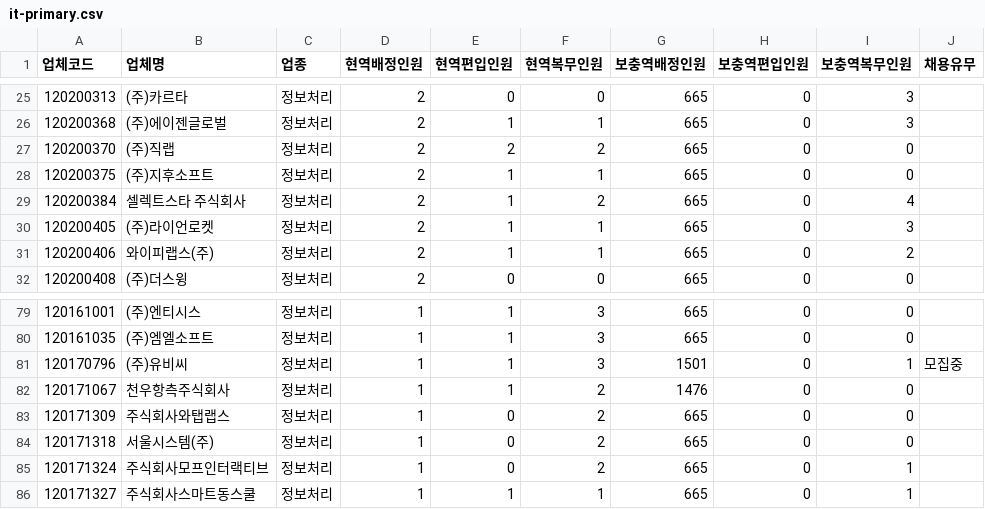
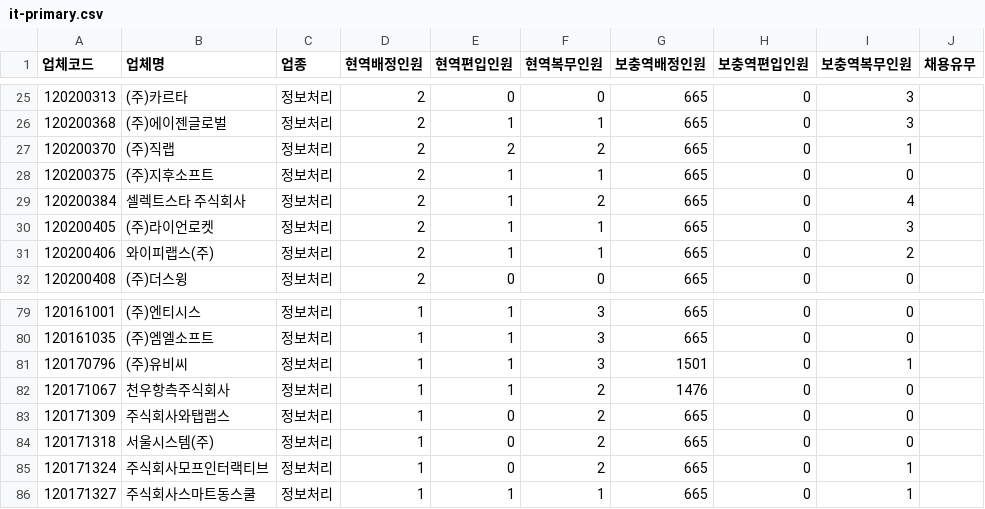
Before and after one commit to stleamist/mma-company-crawler, a CSV file: result/it-primary.csv, drawn as a sheet; only a part is shown, gaps mark what is left out.

```diff
--- a/result/it-primary.csv
+++ b/result/it-primary.csv
@@ -26,3 +26,3 @@
 120200368,(주)에이젠글로벌,정보처리,2,1,1,665,0,3,
-120200370,(주)직랩,정보처리,2,2,2,665,0,0,
+120200370,(주)직랩,정보처리,2,2,2,665,0,1,
 120200375,(주)지후소프트,정보처리,2,1,1,665,0,0,
@@ -80,3 +80,3 @@
 120161035,(주)엠엘소프트,정보처리,1,1,3,665,0,0,
-120170796,(주)유비씨,정보처리,1,1,3,1501,0,1,모집중
+120170796,(주)유비씨,정보처리,1,1,3,1501,0,1,
 120171067,천우항측주식회사,정보처리,1,1,2,1476,0,0,
```
Also changed, not shown: result/all.csv, result/it-secondary.csv, 2 other files.
